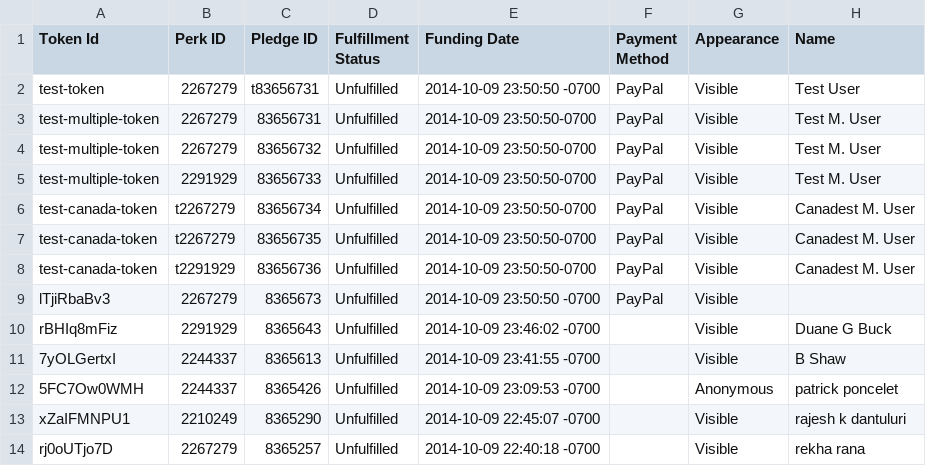
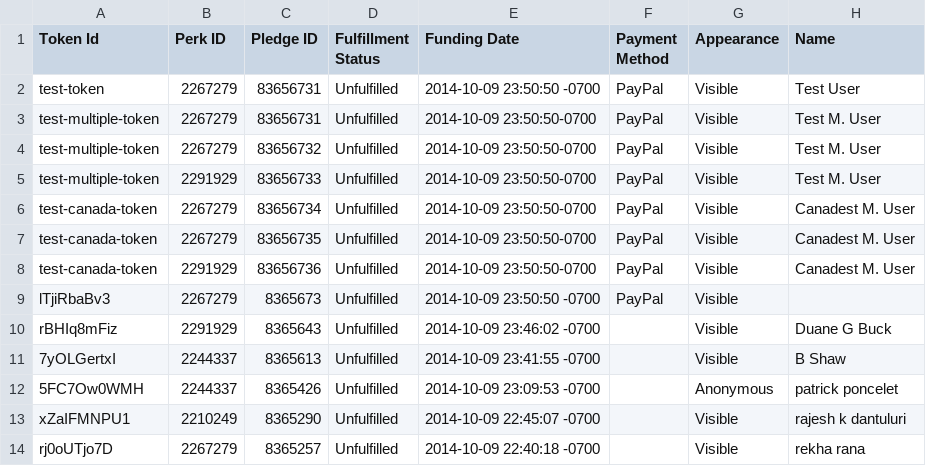
Before and after one commit to hanzoai/commerce, a CSV file: resources/contributions.csv, drawn as a sheet; only a part is shown; the diff names each change by its address in the sheet, - before the commit and + after, or states it on an @@ line.

Commit message:
fix another typo

```diff
--- a/resources/contributions.csv
+++ b/resources/contributions.csv
-C2 (Pledge ID): t83656731
+C2 (Pledge ID): 83656731
-B6:B7 (Perk ID): t2267279
+B6:B7 (Perk ID): 2267279
-B8 (Perk ID): t2291929
+B8 (Perk ID): 2291929
```
